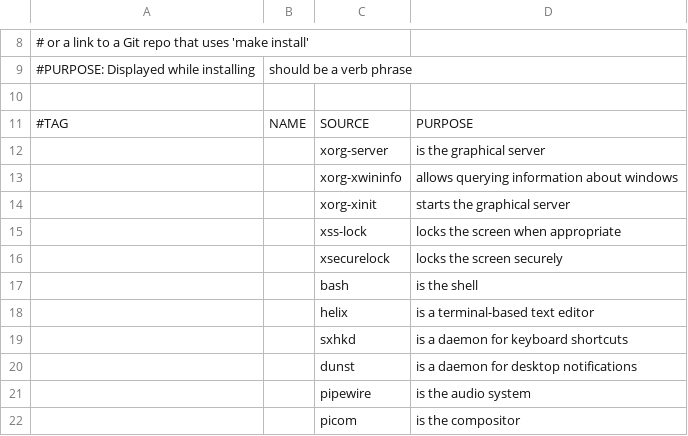
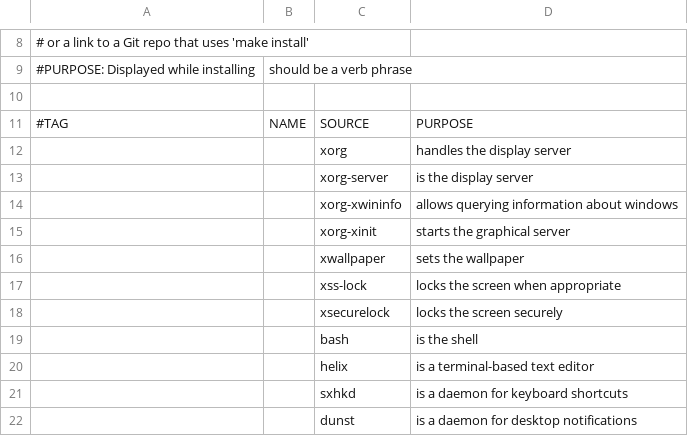
Before and after one commit to usernyan/unirs, a CSV file: programs_list.csv, drawn as a sheet; only a part is shown, gaps mark what is left out; the shorter side is filled out with more unchanged rows; the diff covers the shown part only.

```diff
--- a/programs_list.csv
+++ b/programs_list.csv
@@ -11,5 +11,7 @@
 #TAG,NAME,SOURCE,PURPOSE
-,,xorg-server,"is the graphical server"
+,,xorg,"handles the display server"
+,,xorg-server,"is the display server"
 ,,xorg-xwininfo,"allows querying information about windows"
 ,,xorg-xinit,"starts the graphical server"
+,,xwallpaper,"sets the wallpaper"
 ,,xss-lock,"locks the screen when appropriate"
```
Also changed, not shown: 8 added rows and 1 edited cell elsewhere in this file.
